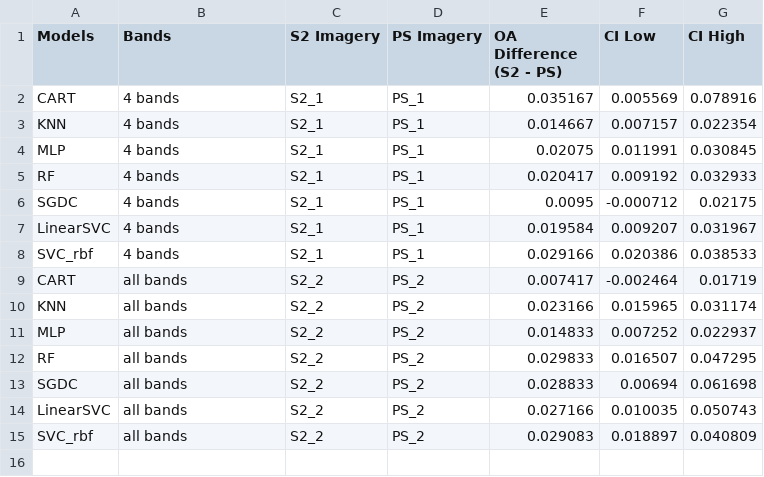
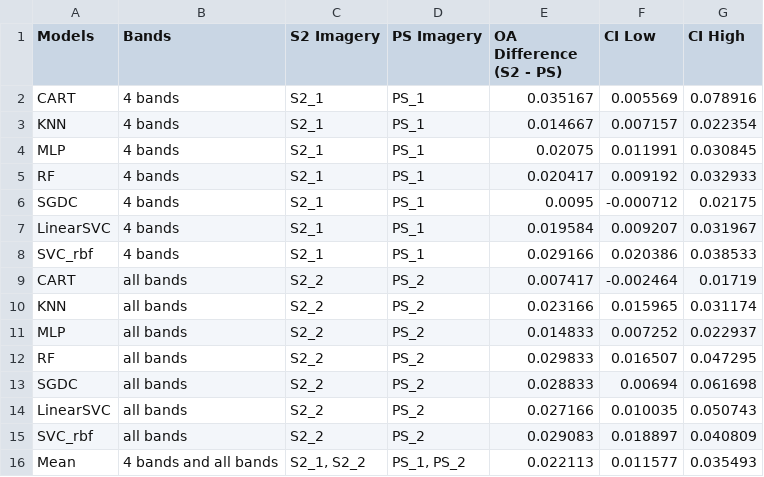
Before and after one commit to MuriloHSO/Beyond-Spatial-Resolution-Code, a CSV file: results/sensor_differences.csv, drawn as a sheet.

Commit message:
add mean S2-PS OA difference with paired interval

```diff
--- a/results/sensor_differences.csv
+++ b/results/sensor_differences.csv
@@ -15 +15,2 @@ LinearSVC,all bands,S2_2,PS_2,0.027166,0.010035,0.050743
 SVC_rbf,all bands,S2_2,PS_2,0.029083,0.018897,0.040809
+Mean,4 bands and all bands,"S2_1, S2_2","PS_1, PS_2",0.022113,0.011577,0.035493
```
Also changed, not shown: 2 other files.
